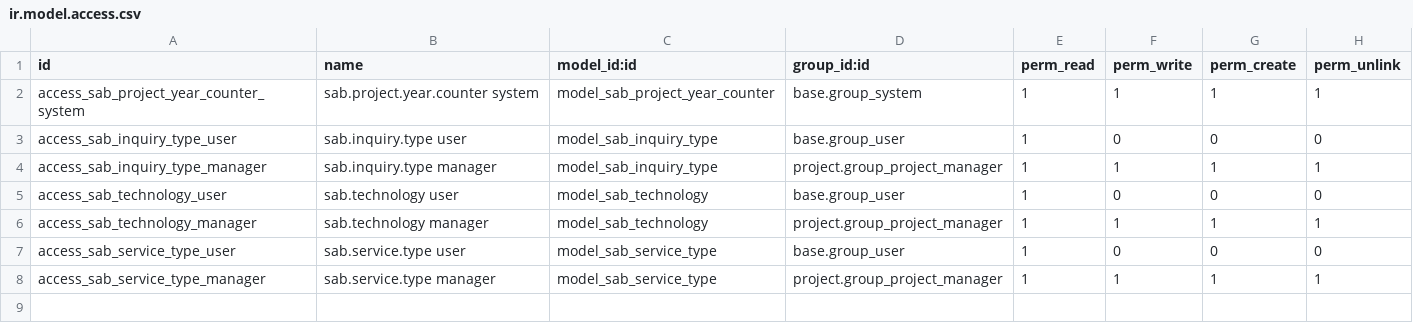
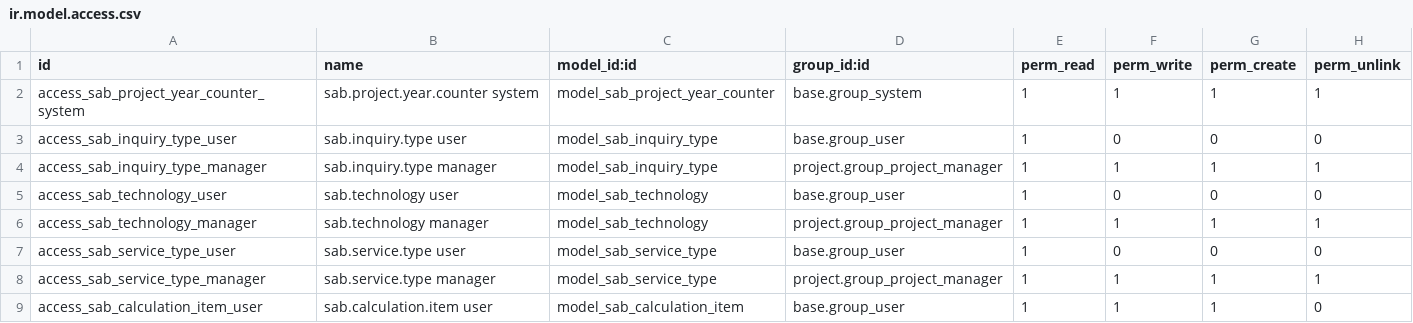
Before and after one commit to spreyer-prog/sab-p, a CSV file: addons/sab_project/security/ir.model.access.csv, drawn as a sheet.

```diff
--- a/addons/sab_project/security/ir.model.access.csv
+++ b/addons/sab_project/security/ir.model.access.csv
@@ -8 +8,2 @@ access_sab_service_type_user,sab.service.type user,model_sab_service_type,base.g
 access_sab_service_type_manager,sab.service.type manager,model_sab_service_type,project.group_project_manager,1,1,1,1
+access_sab_calculation_item_user,sab.calculation.item user,model_sab_calculation_item,base.group_user,1,1,1,0
```
Also changed, not shown: 6 other files.
